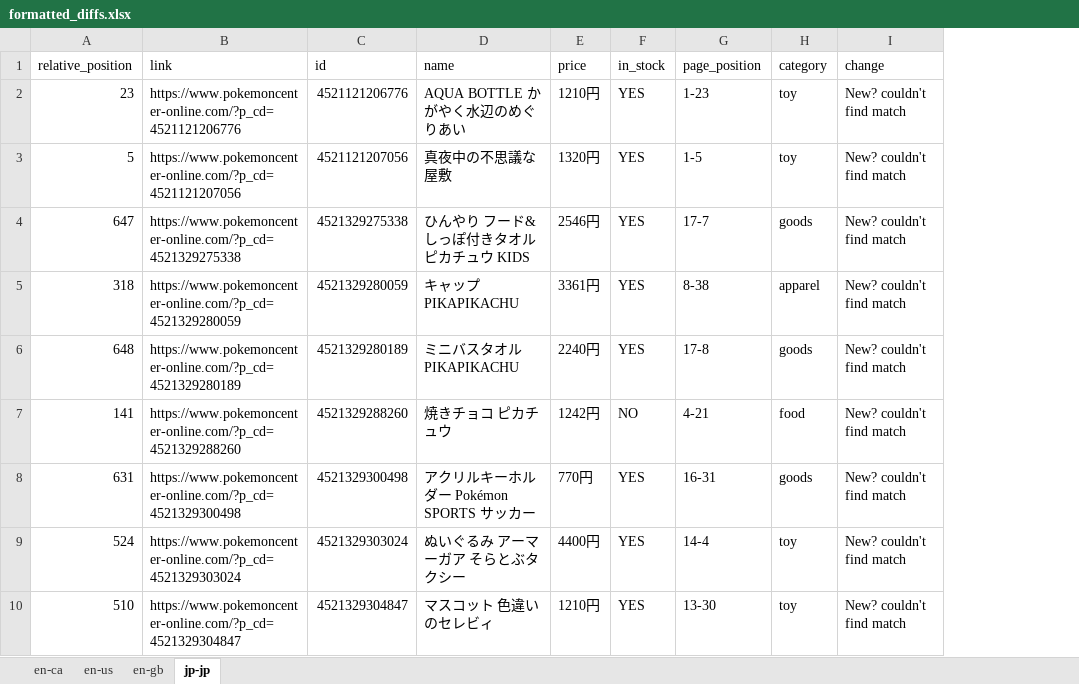
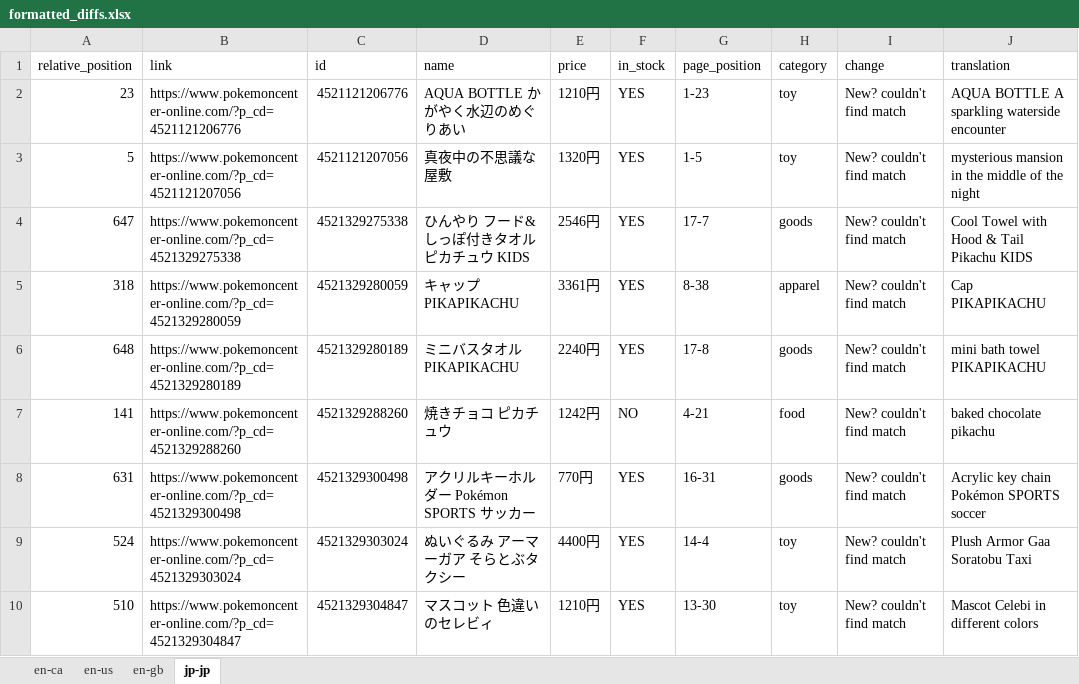
Before and after one commit to PrincessGrouchy/pokecenter-trawler, an Excel workbook: Current Solution/formatted_diffs.xlsx, sheet jp-jp, drawn as a sheet; only a part is shown; values as stored, in another font and other column widths than the file's, no borders; conditional formats and table styles not drawn; the diff names each change by its address in the sheet, - before the commit and + after, or states it on an @@ line.

```diff
--- a/Current Solution/formatted_diffs.xlsx (sheet jp-jp)
+++ b/Current Solution/formatted_diffs.xlsx (sheet jp-jp)
+column J (translation), rows 2-10: AQUA BOTTLE A sparkling waterside encounter | mysterious mansion in the middle of the night | Cool Towel with Hood & Tail Pikachu KIDS | Cap PIKAPIKACHU | mini bath towel PIKAPIKACHU | baked chocolate pikachu | Acrylic key chain Pokémon SPORTS soccer | Plush Armor Gaa Soratobu Taxi | Mascot Celebi in different colors
```
Also changed, not shown: 4 other files.
